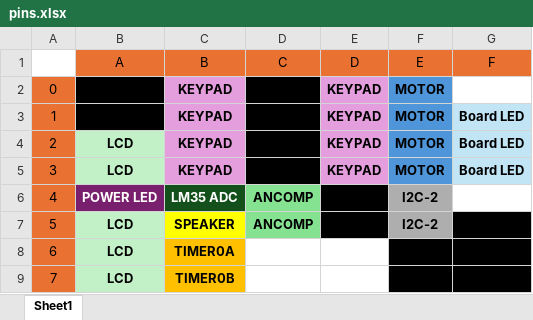
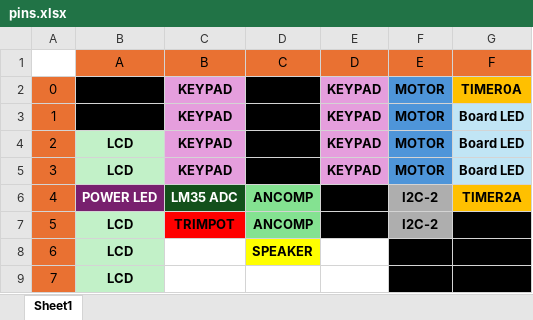
Before and after one commit to mertmihci/Temperature-Initiated-Object-Detection-System, an Excel workbook: pins.xlsx, sheet Sheet1, drawn as a sheet; values as stored, in another font and other column widths than the file's, no borders; the diff names each change by its address in the sheet, - before the commit and + after, or states it on an @@ line.

Commit message:
Add files via upload

```diff
--- a/pins.xlsx (sheet Sheet1)
+++ b/pins.xlsx (sheet Sheet1)
-G2 (F): (empty)
+G2 (F): TIMER0A
-G2 fill: none
+G2 fill: #FFC000
-G6 (F): (empty)
+G6 (F): TIMER2A
-G6 fill: none
+G6 fill: #FFC000
-C7 (B): SPEAKER
+C7 (B): TRIMPOT
-C7 fill: #FFFF00
+C7 fill: #FF0000
-C8 (B): TIMER0A
+C8 (B): (empty)
-C8:C9 fill: #FFC000
+C8:C9 fill: none
-D8 (C): (empty)
+D8 (C): SPEAKER
-D8 fill: none
+D8 fill: #FFFF00
-C9 (B): TIMER0B
+C9 (B): (empty)
```
